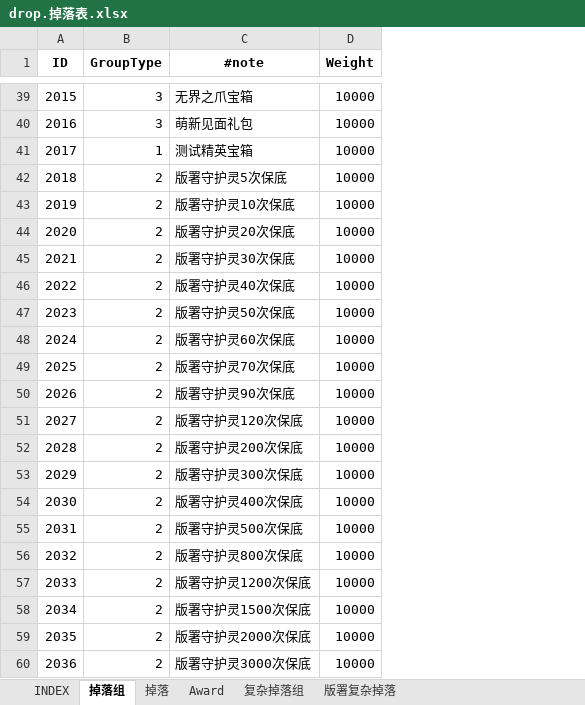
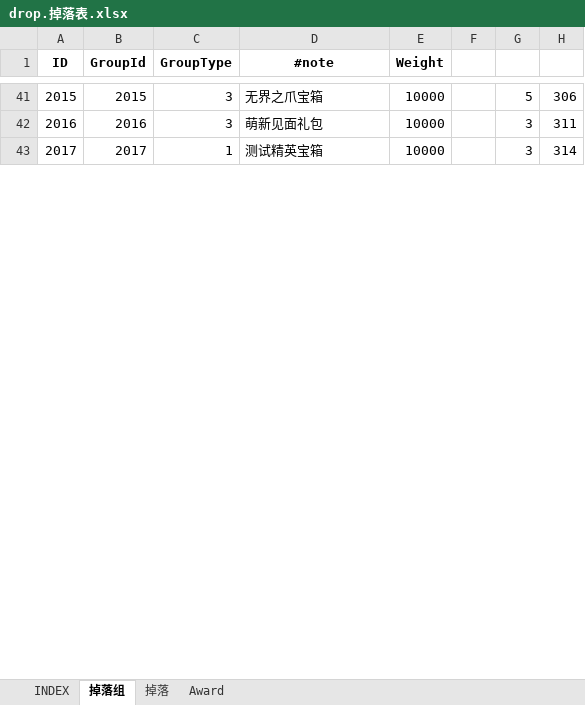
Before and after one commit to hataksumo/ExcelToLua, an Excel workbook: Excel/镇魂街/drop.掉落表.xlsx, sheet 掉落组, drawn as a sheet; only a part is shown, gaps mark what is left out; values as stored, in another font and other column widths than the file's, no borders; removed rows and columns are numbered as before the commit, all else as after; the diff covers the shown part only; the diff names each change by its address in the sheet, - before the commit and + after, or states it on an @@ line.

```diff
--- a/Excel/镇魂街/drop.掉落表.xlsx (sheet 掉落组)
+++ b/Excel/镇魂街/drop.掉落表.xlsx (sheet 掉落组)
-sheet tab: 复杂掉落组
-sheet tab: 版署复杂掉落
+column B (GroupId), rows 41-43: 2015 | 2016 | 2017
+column F, empty
+column G, rows 41-43: 5 | 3 | 3
+column H, rows 41-43: 306 | 311 | 314
@@ column A (ID) renumbered between rows 18 and 53 @@
-row 42: 2018 | 2 | 版署守护灵5次保底 | 10000
-row 43: 2019 | 2 | 版署守护灵10次保底 | 10000
-row 44: 2020 | 2 | 版署守护灵20次保底 | 10000
-row 45: 2021 | 2 | 版署守护灵30次保底 | 10000
-row 46: 2022 | 2 | 版署守护灵40次保底 | 10000
-row 47: 2023 | 2 | 版署守护灵50次保底 | 10000
-row 48: 2024 | 2 | 版署守护灵60次保底 | 10000
-row 49: 2025 | 2 | 版署守护灵70次保底 | 10000
-row 50: 2026 | 2 | 版署守护灵90次保底 | 10000
-row 51: 2027 | 2 | 版署守护灵120次保底 | 10000
-row 52: 2028 | 2 | 版署守护灵200次保底 | 10000
-row 53: 2029 | 2 | 版署守护灵300次保底 | 10000
-row 54: 2030 | 2 | 版署守护灵400次保底 | 10000
-row 55: 2031 | 2 | 版署守护灵500次保底 | 10000
-row 56: 2032 | 2 | 版署守护灵800次保底 | 10000
-row 57: 2033 | 2 | 版署守护灵1200次保底 | 10000
-row 58: 2034 | 2 | 版署守护灵1500次保底 | 10000
-row 59: 2035 | 2 | 版署守护灵2000次保底 | 10000
-row 60: 2036 | 2 | 版署守护灵3000次保底 | 10000
```
Also changed, not shown: 28 added rows, 38 removed rows and 26 edited cells elsewhere in this sheet, sheet 掉落, sheet Award, sheet INDEX, formulas that keep their value, Excel/镇魂街/excluWp.专属武器.xlsx, Excel/镇魂街/global.全局.xlsx, 47 other files.
